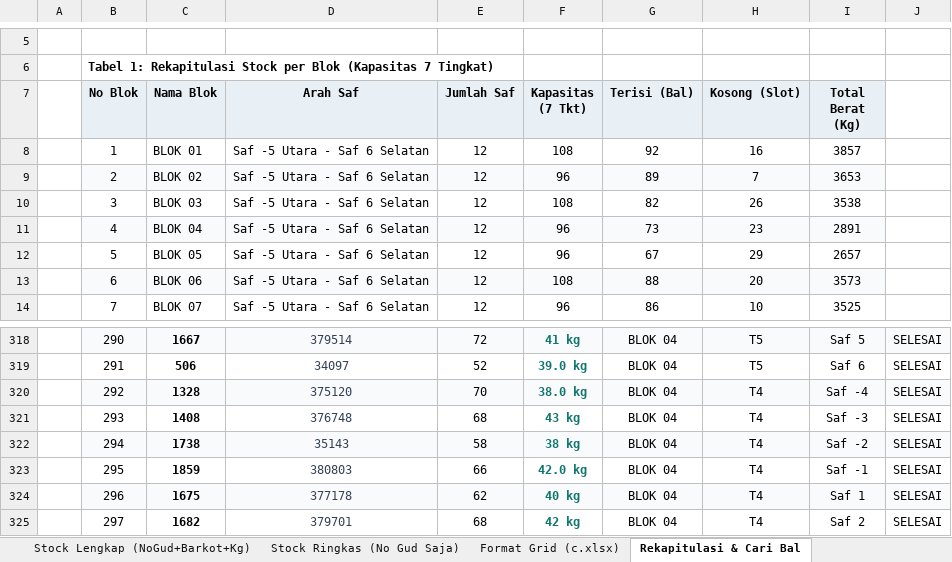
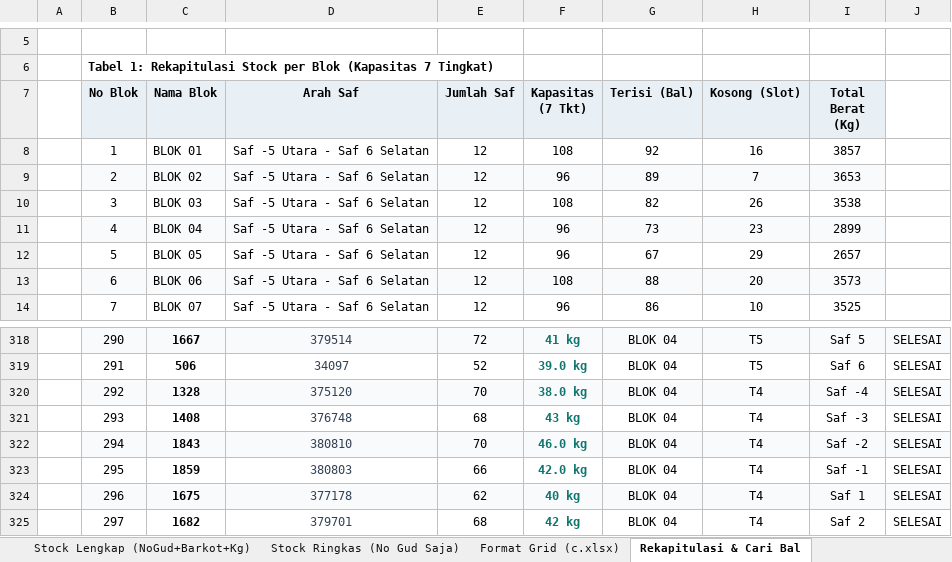
Before and after one commit to grndnstnmlk/stock-gudang-susunan, an Excel workbook: Stock_Susunan_Bal_30_Agustus_2026.xlsx, sheet Rekapitulasi & Cari Bal, drawn as a sheet; only a part is shown, gaps mark what is left out; values as stored, in another font and other column widths than the file's, no borders; the diff names each change by its address in the sheet, - before the commit and + after, or states it on an @@ line.

Commit message:
fix: perbarui bal 1843 di Blok 04 Saf -2 dari Notion, regenerasi laporan Excel & rilis web v6.1

```diff
--- a/Stock_Susunan_Bal_30_Agustus_2026.xlsx (sheet Rekapitulasi & Cari Bal)
+++ b/Stock_Susunan_Bal_30_Agustus_2026.xlsx (sheet Rekapitulasi & Cari Bal)
-I11 (Total Berat (Kg)): 2891
+I11 (Total Berat (Kg)): 2899
-C322 (Nama Blok): 1738
+C322 (Nama Blok): 1843
-D322 (Arah Saf): 35143
+D322 (Arah Saf): 380810
-E322 (Jumlah Saf): 58
+E322 (Jumlah Saf): 70
-F322 (Kapasitas (7 Tkt)): 38 kg
+F322 (Kapasitas (7 Tkt)): 46.0 kg
```
Also changed, not shown: sheet Format Grid (c.xlsx), sheet Stock Lengkap (NoGud+Barkot+Kg), sheet Stock Ringkas (No Gud Saja), Dokumen_Rekap_NoGud_Barkot_Kg.xlsx, c.xlsx, 5 other files.
